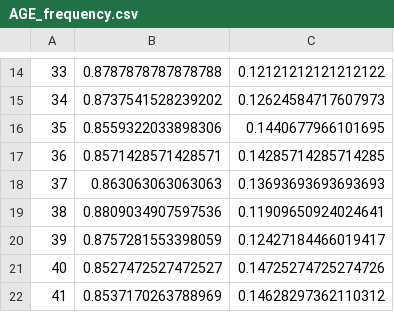
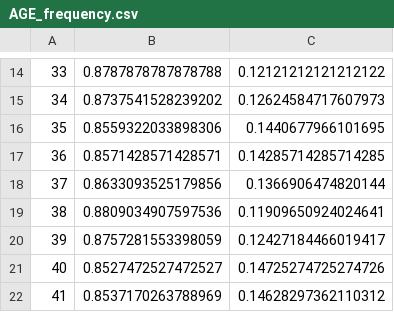
Before and after one commit to trunk96/Visual-Analytics-Project, a CSV file: v4/static/AGE_frequency.csv, drawn as a sheet; only a part is shown, gaps mark what is left out; the diff names each change by its address in the sheet, - before the commit and + after, or states it on an @@ line.

```diff
--- a/v4/static/AGE_frequency.csv
+++ b/v4/static/AGE_frequency.csv
-B18: 0.863063063063063
+B18: 0.8633093525179856
-C18: 0.13693693693693693
+C18: 0.1366906474820144
```
Also changed, not shown: v4/static/AGE_instances.csv, v4/static/EDUCATION_frequency.csv, 13 other files.
